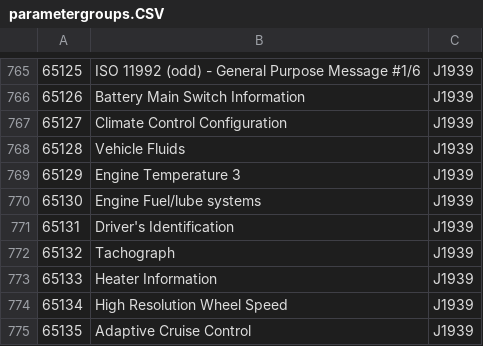
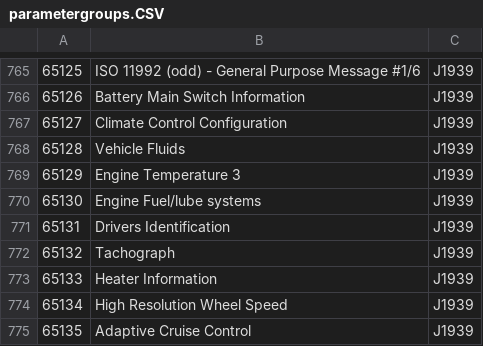
Before and after one commit to florianeidner/isoident, a CSV file: datasets/parametergroups.CSV, drawn as a sheet; only a part is shown, gaps mark what is left out; the diff covers the shown part only.

```diff
--- a/datasets/parametergroups.CSV
+++ b/datasets/parametergroups.CSV
@@ -770,3 +770,3 @@
 65130;Engine Fuel/lube systems;J1939
-65131;Driver's Identification;J1939
+65131;Drivers Identification;J1939
 65132;Tachograph;J1939
```
Also changed, not shown: 8 edited cells elsewhere in this file, datasets/functions.CSV, datasets/industry_class.CSV, 2 other files.
